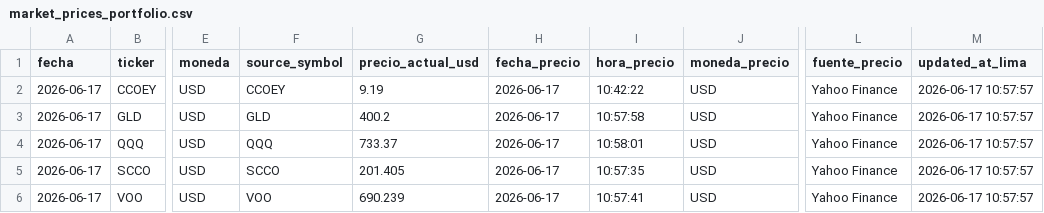
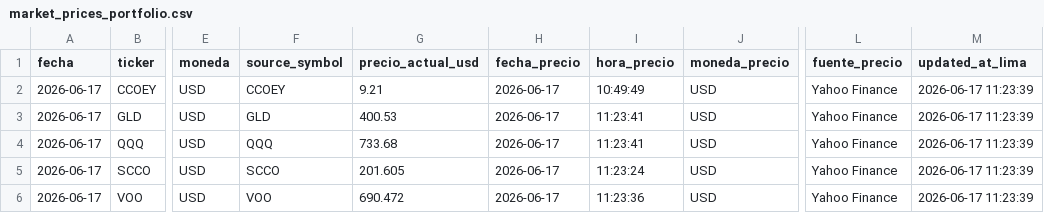
Before and after one commit to eduardova2892/FinanzasApp-2026, a CSV file: data/market_prices_portfolio.csv, drawn as a sheet; only a part is shown, gaps mark what is left out; the diff names each change by its address in the sheet, - before the commit and + after, or states it on an @@ line.

```diff
--- a/data/market_prices_portfolio.csv
+++ b/data/market_prices_portfolio.csv
-G2 (precio_actual_usd): 9.19
+G2 (precio_actual_usd): 9.21
-I2 (hora_precio): 10:42:22
+I2 (hora_precio): 10:49:49
-M2:M6 (updated_at_lima): 2026-06-17 10:57:57
+M2:M6 (updated_at_lima): 2026-06-17 11:23:39
-G3 (precio_actual_usd): 400.2
+G3 (precio_actual_usd): 400.53
-I3 (hora_precio): 10:57:58
+I3 (hora_precio): 11:23:41
-G4 (precio_actual_usd): 733.37
+G4 (precio_actual_usd): 733.68
-I4 (hora_precio): 10:58:01
+I4 (hora_precio): 11:23:41
-G5 (precio_actual_usd): 201.405
+G5 (precio_actual_usd): 201.605
-I5 (hora_precio): 10:57:35
+I5 (hora_precio): 11:23:24
-G6 (precio_actual_usd): 690.239
+G6 (precio_actual_usd): 690.472
-I6 (hora_precio): 10:57:41
+I6 (hora_precio): 11:23:36
```
Also changed, not shown: data/exchange_rate_usd_pen.csv, data/market_prices_portfolio_history.csv, 2 other files.
